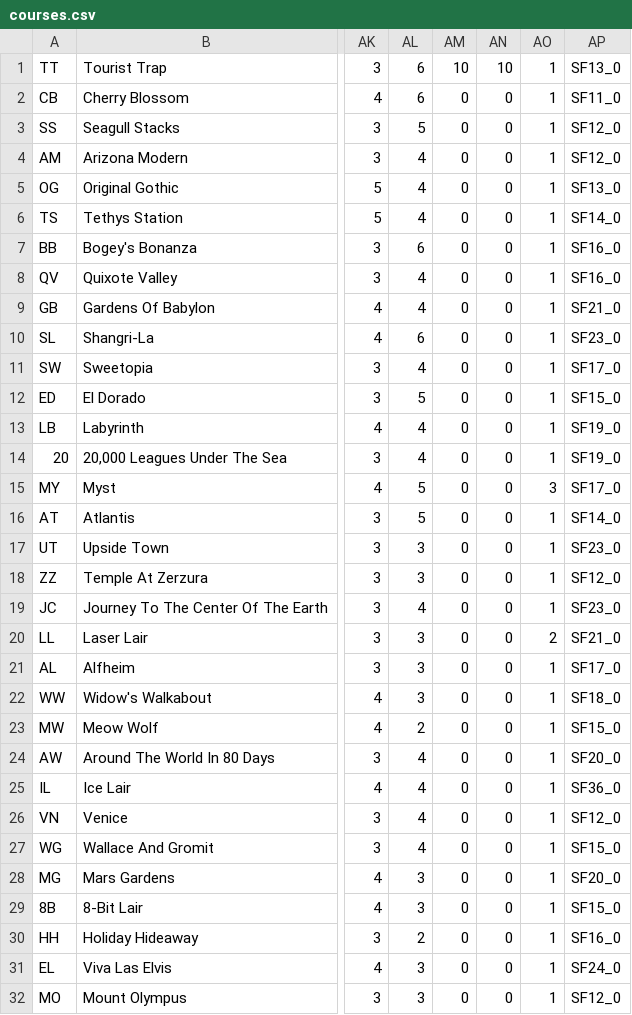
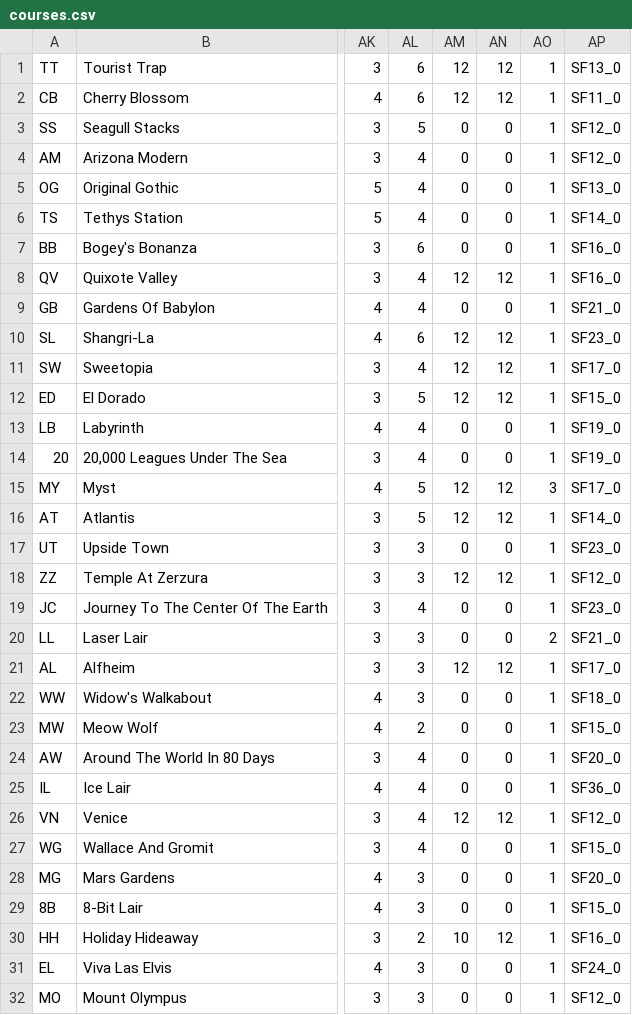
Before and after one commit to energymaster22/walkabout-mini-golf-ap-manual, a CSV file: manual_walkabout_musicblox/data/meta/courses.csv, drawn as a sheet; only a part is shown, gaps mark what is left out; the diff names each change by its address in the sheet, - before the commit and + after, or states it on an @@ line.

Commit message:
slingshot counts

```diff
--- a/manual_walkabout_musicblox/data/meta/courses.csv
+++ b/manual_walkabout_musicblox/data/meta/courses.csv
-AM1: 10
+AM1: 12
-AN1: 10
+AN1: 12
-AM2: 0
+AM2: 12
-AN2: 0
+AN2: 12
-AM8: 0
+AM8: 12
-AN8: 0
+AN8: 12
-AM10:AM12: 0
+AM10:AM12: 12
-AN10:AN12: 0
+AN10:AN12: 12
-AM15:AM16: 0
+AM15:AM16: 12
-AN15:AN16: 0
+AN15:AN16: 12
-AM18: 0
+AM18: 12
-AN18: 0
+AN18: 12
-AM21: 0
+AM21: 12
-AN21: 0
+AN21: 12
-AM26: 0
+AM26: 12
-AN26: 0
+AN26: 12
-AM30: 0
+AM30: 10
-AN30: 0
+AN30: 12
```
